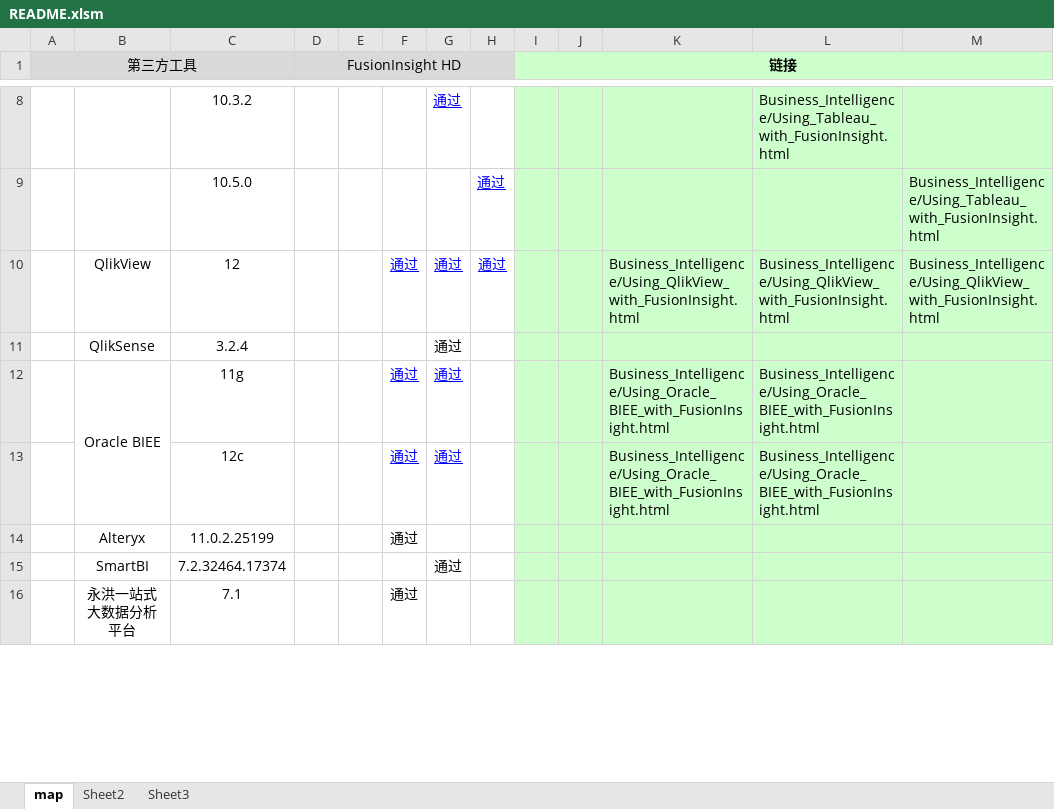
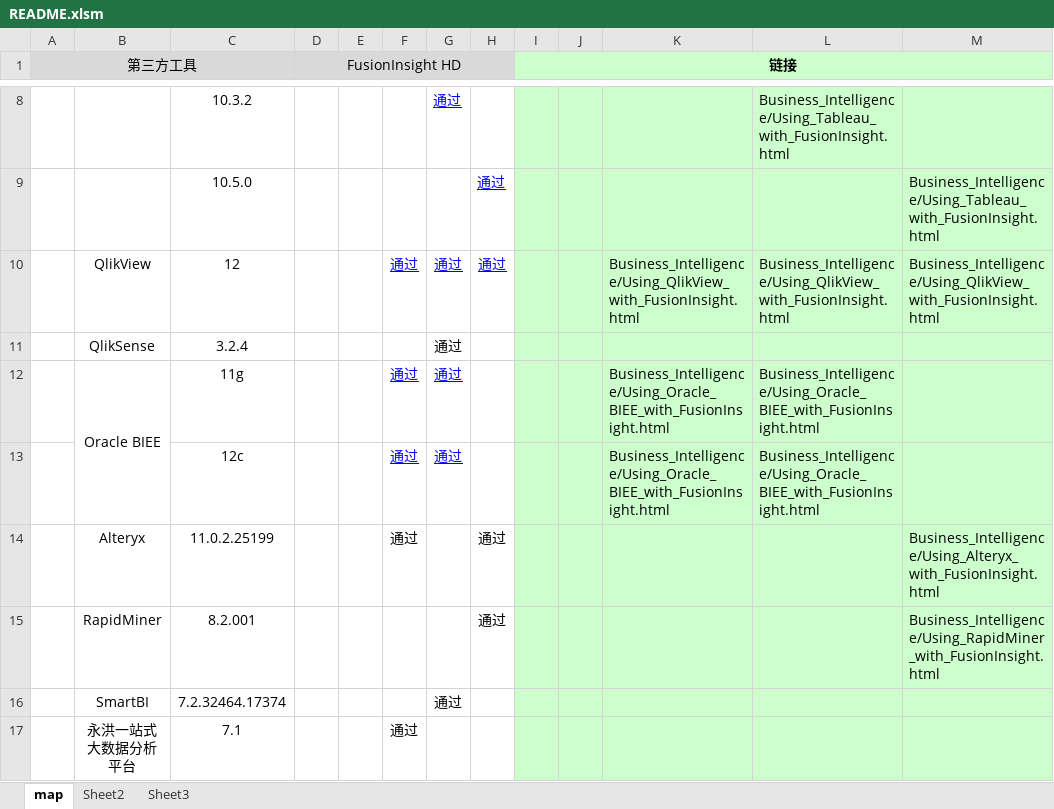
Before and after one commit to fusioninsight/ecosystem, an Excel workbook: README.xlsm, sheet map, drawn as a sheet; only a part is shown, gaps mark what is left out; values as stored, in another font and other column widths than the file's, no borders; the diff names each change by its address in the sheet, - before the commit and + after, or states it on an @@ line.

Commit message:
update README file

```diff
--- a/README.xlsm (sheet map)
+++ b/README.xlsm (sheet map)
-H14: (empty)
+H14: 通过
-M14: (empty)
+M14: Business_Intelligence/Using_Alteryx_with_FusionInsight.html
+row 15:  | RapidMiner | 8.2.001 |  |  |  |  | 通过 |  |  |  |  | Business_Intelligence/Using_RapidMiner_with_FusionInsight.html
```
Also changed, not shown: 2 other files.
